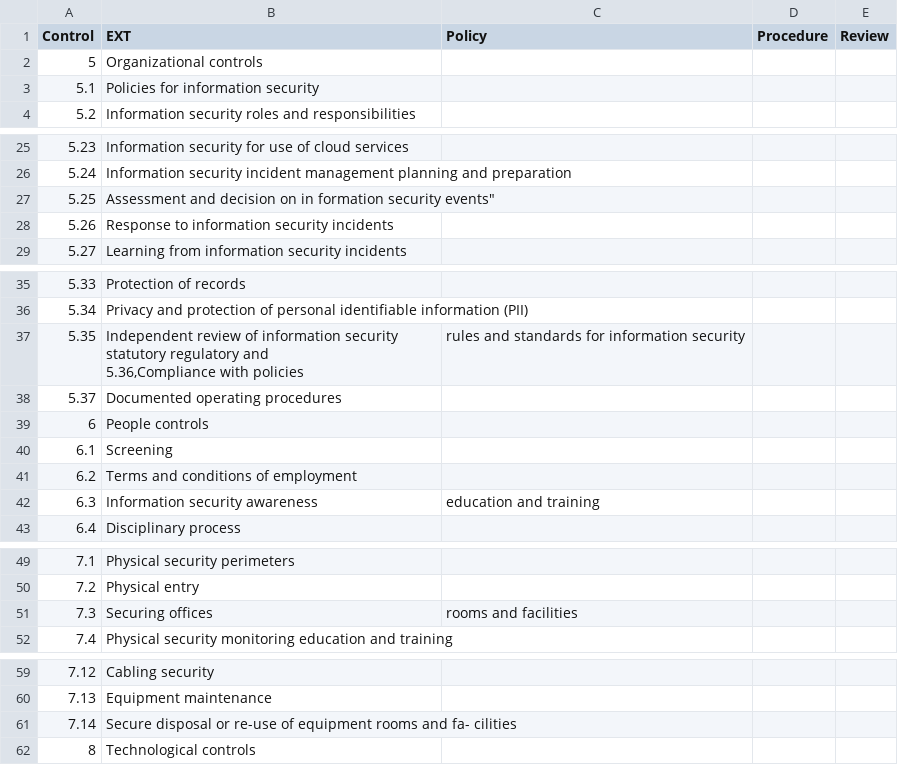
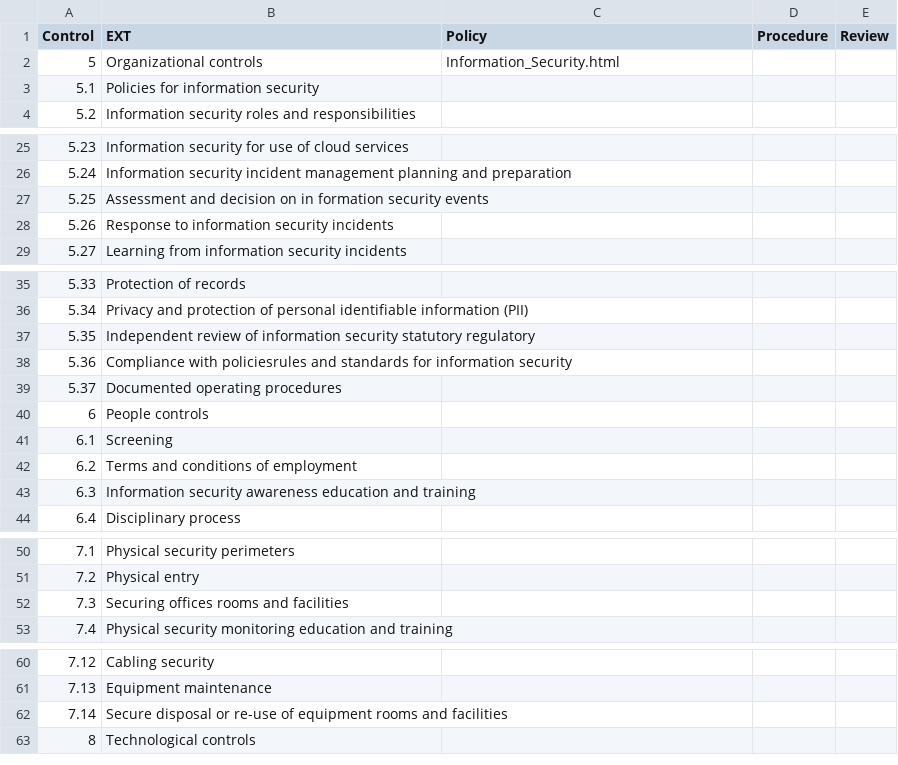
Before and after one commit to OmerRastgar/iso-controls.io, a CSV file: control2022.csv, drawn as a sheet; only a part is shown, gaps mark what is left out; the diff covers the shown part only.

```diff
--- a/control2022.csv
+++ b/control2022.csv
@@ -1,3 +1,3 @@
 Control,EXT,Policy,Procedure,Review
-5,Organizational controls,,,
+5,Organizational controls,Information_Security.html,,
 5.1,Policies for information security,,,
@@ -26,3 +26,3 @@ Control,EXT,Policy,Procedure,Review
 5.24,Information security incident management planning and preparation,,,
-5.25,Assessment and decision on in formation security events",,,
+5.25,Assessment and decision on in formation security events,,,
 5.26,Response to information security incidents,,,
@@ -36,4 +36,4 @@ Control,EXT,Policy,Procedure,Review
 5.34,Privacy and protection of personal identifiable information (PII),,,
-5.35,"Independent review of information security statutory  regulatory and
-5.36,"Compliance with policies, rules and standards for information security,,,
+5.35,Independent review of information security statutory regulatory ,,,
+5.36, Compliance with policiesrules and standards for information security,,,
 5.37, Documented operating procedures,,,
@@ -42,3 +42,3 @@ Control,EXT,Policy,Procedure,Review
 6.2,Terms and conditions of employment,,,
-6.3,Information security awareness, education and training,,,
+6.3,Information security awareness education and training,,,
 6.4,Disciplinary process,,,
@@ -51,3 +51,3 @@ Control,EXT,Policy,Procedure,Review
 7.2,Physical entry,,,
-7.3,Securing offices, rooms and facilities,,,
+7.3,Securing offices rooms and facilities,,,
 7.4,Physical security monitoring education and training,,
@@ -61,3 +61,3 @@ Control,EXT,Policy,Procedure,Review
 7.13,Equipment maintenance,,,
-7.14,Secure disposal or re-use of equipment rooms and fa- cilities,,
+7.14,Secure disposal or re-use of equipment rooms and facilities,,
 8,Technological controls,,,
```
Also changed, not shown: 1 edited cell elsewhere in this file, 1 other file.
